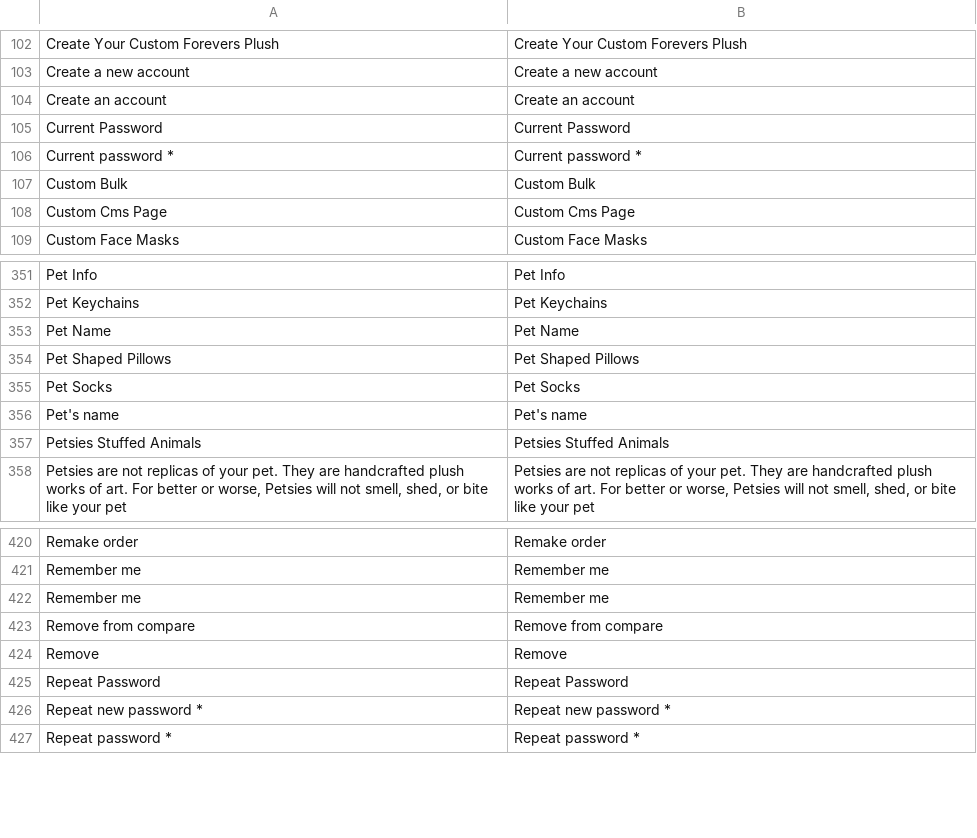
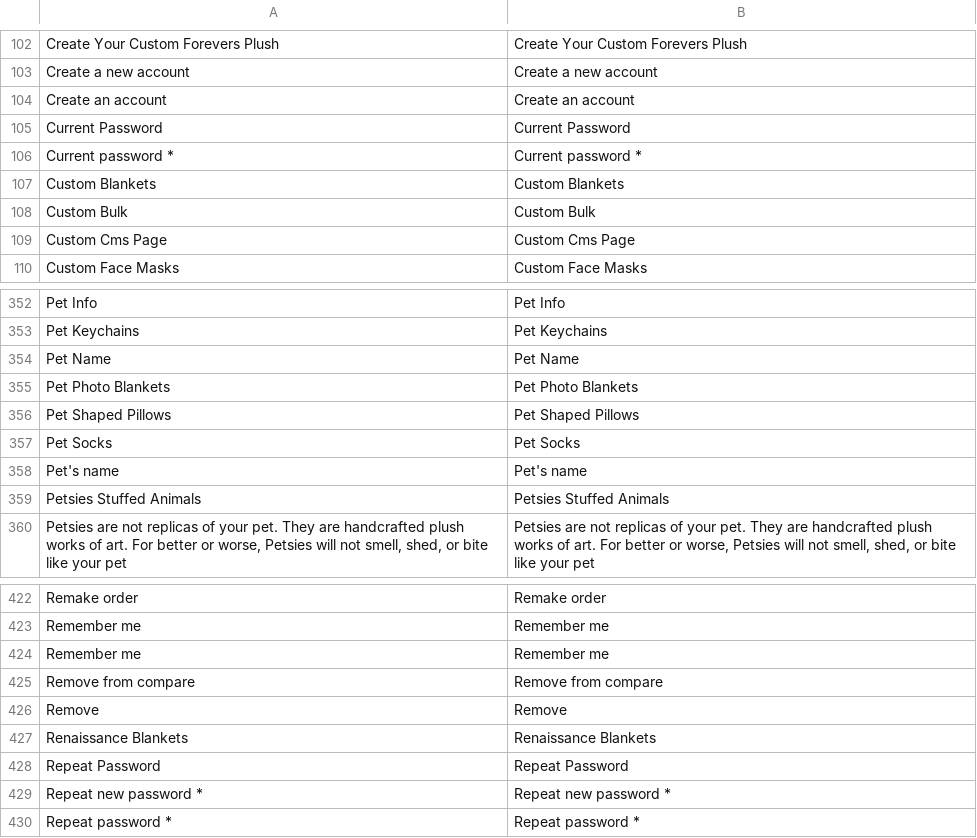
Before and after one commit to BudsiesApp/vsf-capybara, a CSV file: resource/i18n/en-US.csv, drawn as a sheet; only a part is shown, gaps mark what is left out; the diff names each change by its address in the sheet, - before the commit and + after, or states it on an @@ line.

Commit message:
Refs #27301: Add blanket products to menus

```diff
--- a/resource/i18n/en-US.csv
+++ b/resource/i18n/en-US.csv
+row 107: Custom Blankets | Custom Blankets
+row 355: Pet Photo Blankets | Pet Photo Blankets
+row 427: Renaissance Blankets | Renaissance Blankets
```
Also changed, not shown: 5 other files.
